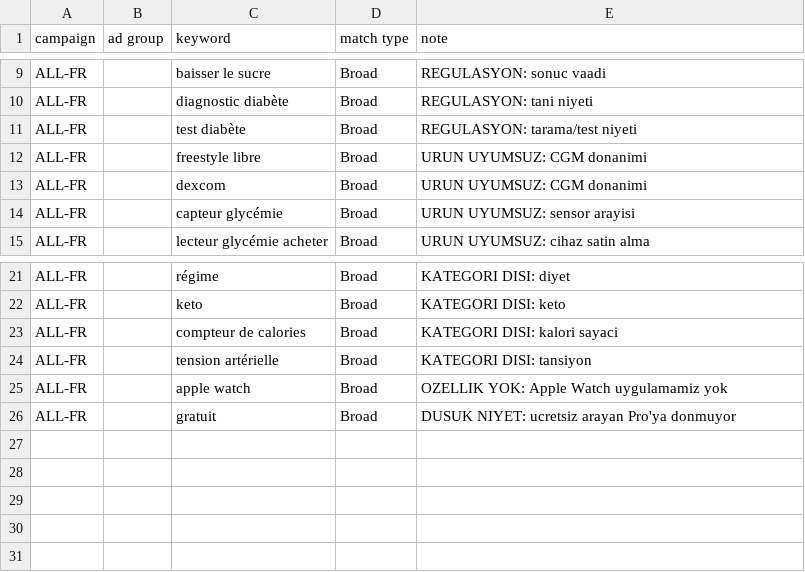
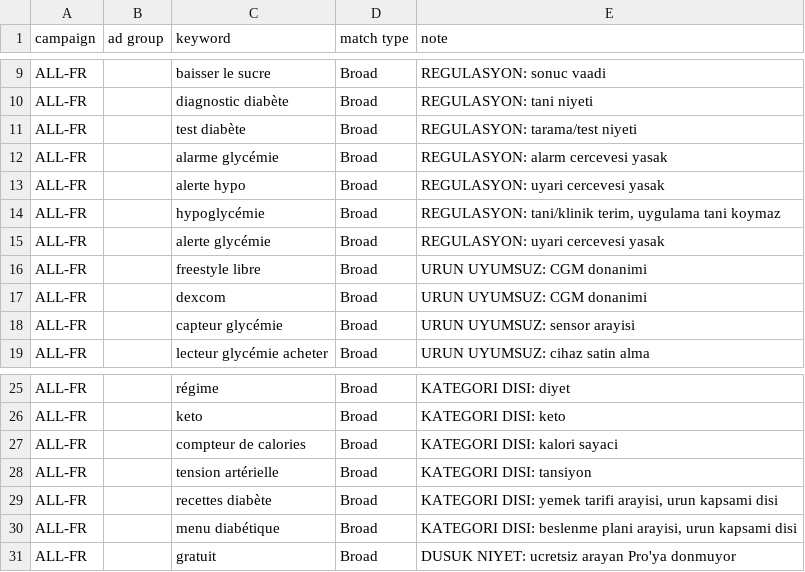
Before and after one commit to muhammedbozkurt/zerospike, a CSV file: docs/apple-ads/negatives-fr.csv, drawn as a sheet; only a part is shown, gaps mark what is left out.

```diff
--- a/docs/apple-ads/negatives-fr.csv
+++ b/docs/apple-ads/negatives-fr.csv
@@ -11,2 +11,6 @@ ALL-FR,,diagnostic diabète,Broad,"REGULASYON: tani niyeti"
 ALL-FR,,test diabète,Broad,"REGULASYON: tarama/test niyeti"
+ALL-FR,,alarme glycémie,Broad,"REGULASYON: alarm cercevesi yasak"
+ALL-FR,,alerte hypo,Broad,"REGULASYON: uyari cercevesi yasak"
+ALL-FR,,hypoglycémie,Broad,"REGULASYON: tani/klinik terim, uygulama tani koymaz"
+ALL-FR,,alerte glycémie,Broad,"REGULASYON: uyari cercevesi yasak"
 ALL-FR,,freestyle libre,Broad,"URUN UYUMSUZ: CGM donanimi"
@@ -24,3 +28,4 @@ ALL-FR,,compteur de calories,Broad,"KATEGORI DISI: kalori sayaci"
 ALL-FR,,tension artérielle,Broad,"KATEGORI DISI: tansiyon"
-ALL-FR,,apple watch,Broad,"OZELLIK YOK: Apple Watch uygulamamiz yok"
+ALL-FR,,recettes diabète,Broad,"KATEGORI DISI: yemek tarifi arayisi, urun kapsami disi"
+ALL-FR,,menu diabétique,Broad,"KATEGORI DISI: beslenme plani arayisi, urun kapsami disi"
 ALL-FR,,gratuit,Broad,"DUSUK NIYET: ucretsiz arayan Pro'ya donmuyor"
```
Also changed, not shown: docs/apple-ads/keywords-de.csv, docs/apple-ads/keywords-fr.csv, 7 other files.
